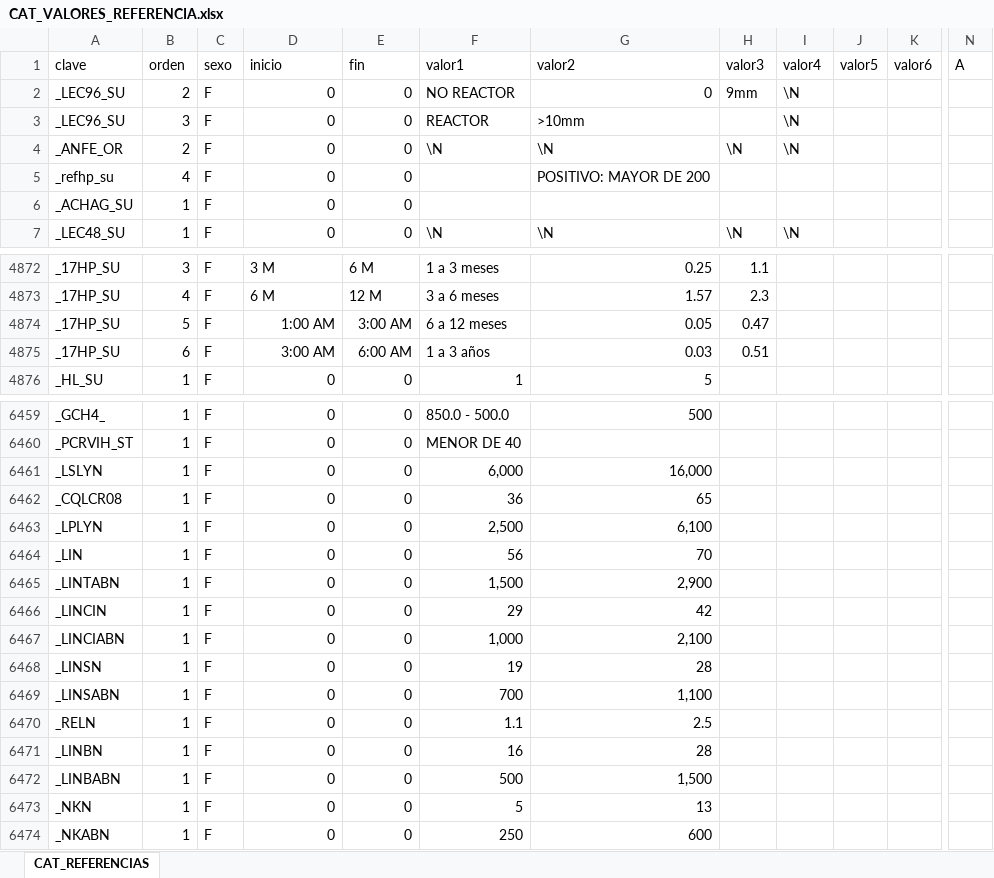
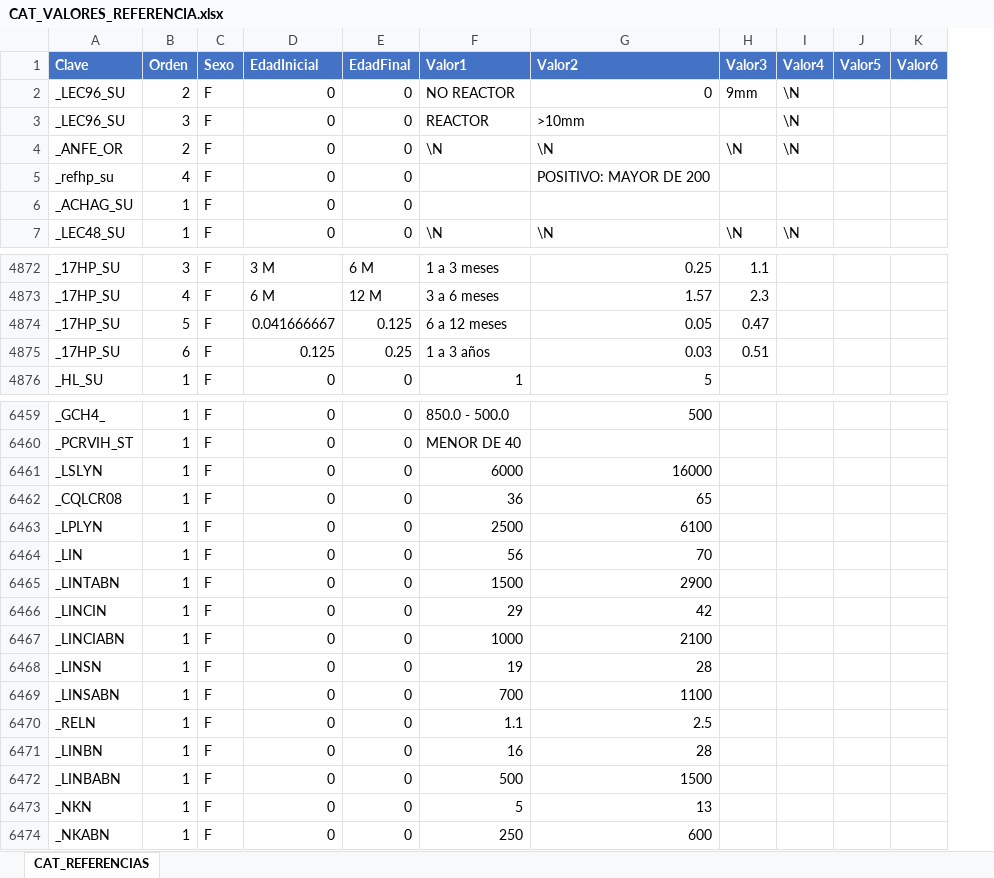
Before and after one commit to SauriX/labbe, an Excel workbook: Service.Catalog/wwwroot/seed/CAT_VALORES_REFERENCIA.xlsx, sheet CAT_REFERENCIAS, drawn as a sheet; only a part is shown, gaps mark what is left out; values as stored, in another font and other column widths than the file's, no borders; removed rows and columns are numbered as before the commit, all else as after; rows hold the shown columns only; the diff covers the shown part only; the diff names each change by its address in the sheet, - before the commit and + after, or states it on an @@ line.

Commit message:
[Feat] Service.Catalog => Seed de Tipos de valor

```diff
--- a/Service.Catalog/wwwroot/seed/CAT_VALORES_REFERENCIA.xlsx (sheet CAT_REFERENCIAS)
+++ b/Service.Catalog/wwwroot/seed/CAT_VALORES_REFERENCIA.xlsx (sheet CAT_REFERENCIAS)
-column J, empty
-column K, empty
+column J, empty
+column K, empty
-column N, empty
-row 1: clave | orden | sexo | inicio | fin | valor1 | valor2 | valor3 | valor4 | valor5 | valor6 | A
+row 1: Clave | Orden | Sexo | EdadInicial | EdadFinal | Valor1 | Valor2 | Valor3 | Valor4 | Valor5 | Valor6
-D4874: 1:00 AM
+D4874: 0.041666667
-E4874: 3:00 AM
+E4874: 0.125
-D4875: 3:00 AM
+D4875: 0.125
-E4875: 6:00 AM
+E4875: 0.25
-F6461: 6,000
+F6461: 6000
-G6461: 16,000
+G6461: 16000
-F6463: 2,500
+F6463: 2500
-G6463: 6,100
+G6463: 6100
-F6465: 1,500
+F6465: 1500
-G6465: 2,900
+G6465: 2900
-F6467: 1,000
+F6467: 1000
-G6467: 2,100
+G6467: 2100
-G6469: 1,100
+G6469: 1100
-G6472: 1,500
+G6472: 1500
```
Also changed, not shown: 76 edited cells elsewhere in this sheet, 4 other files.
